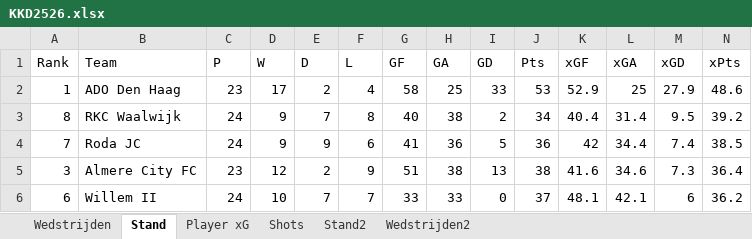
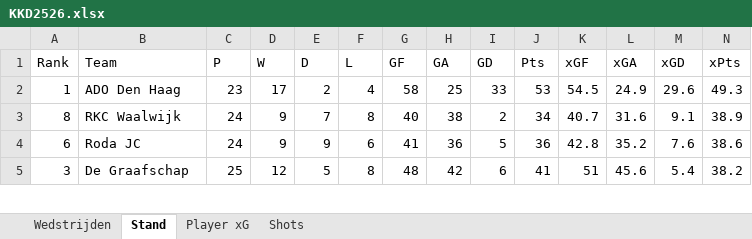
Before and after one commit to RobinKoetsier/plotrepo, an Excel workbook: data/KKD2526.xlsx, sheet Stand, drawn as a sheet; only a part is shown; values as stored, in another font and other column widths than the file's, no borders; removed rows and columns are numbered as before the commit, all else as after; rows hold the shown columns only; the diff covers the shown part only; the diff names each change by its address in the sheet, - before the commit and + after, or states it on an @@ line.

```diff
--- a/data/KKD2526.xlsx (sheet Stand)
+++ b/data/KKD2526.xlsx (sheet Stand)
-sheet tab: Stand2
-sheet tab: Wedstrijden2
-K2 (xGF): 52.9
+K2 (xGF): 54.5
-L2 (xGA): 25
+L2 (xGA): 24.9
-M2 (xGD): 27.9
+M2 (xGD): 29.6
-N2 (xPts): 48.6
+N2 (xPts): 49.3
-K3 (xGF): 40.4
+K3 (xGF): 40.7
-L3 (xGA): 31.4
+L3 (xGA): 31.6
-M3 (xGD): 9.5
+M3 (xGD): 9.1
-N3 (xPts): 39.2
+N3 (xPts): 38.9
-A4 (Rank): 7
+A4 (Rank): 6
-K4 (xGF): 42
+K4 (xGF): 42.8
-L4 (xGA): 34.4
+L4 (xGA): 35.2
-M4 (xGD): 7.4
+M4 (xGD): 7.6
-N4 (xPts): 38.5
+N4 (xPts): 38.6
-B5 (Team): Almere City FC
+B5 (Team): De Graafschap
-C5 (P): 23
+C5 (P): 25
-E5 (D): 2
+E5 (D): 5
-F5 (L): 9
+F5 (L): 8
-G5 (GF): 51
+G5 (GF): 48
-H5 (GA): 38
+H5 (GA): 42
-I5 (GD): 13
+I5 (GD): 6
-J5 (Pts): 38
+J5 (Pts): 41
-K5 (xGF): 41.6
+K5 (xGF): 51
-L5 (xGA): 34.6
+L5 (xGA): 45.6
-M5 (xGD): 7.3
+M5 (xGD): 5.4
-N5 (xPts): 36.4
+N5 (xPts): 38.2
-row 6: 6 | Willem II | 24 | 10 | 7 | 7 | 33 | 33 | 0 | 37 | 48.1 | 42.1 | 6 | 36.2
```
Also changed, not shown: 4 added rows, 4 removed rows and 57 edited cells elsewhere in this sheet, sheet Shots, sheet Player xG, sheet Wedstrijden, data/KKDCurrent.xlsx.
